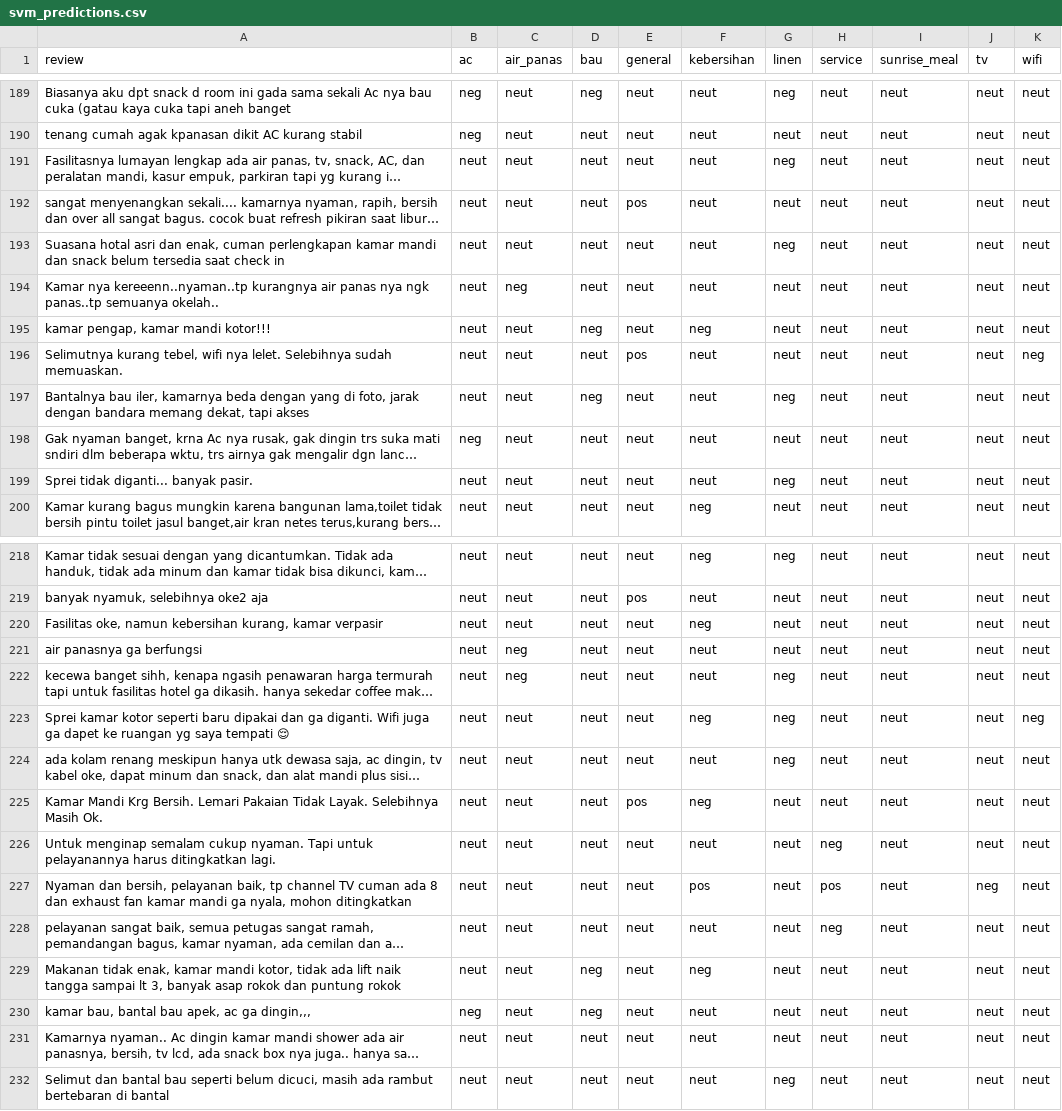
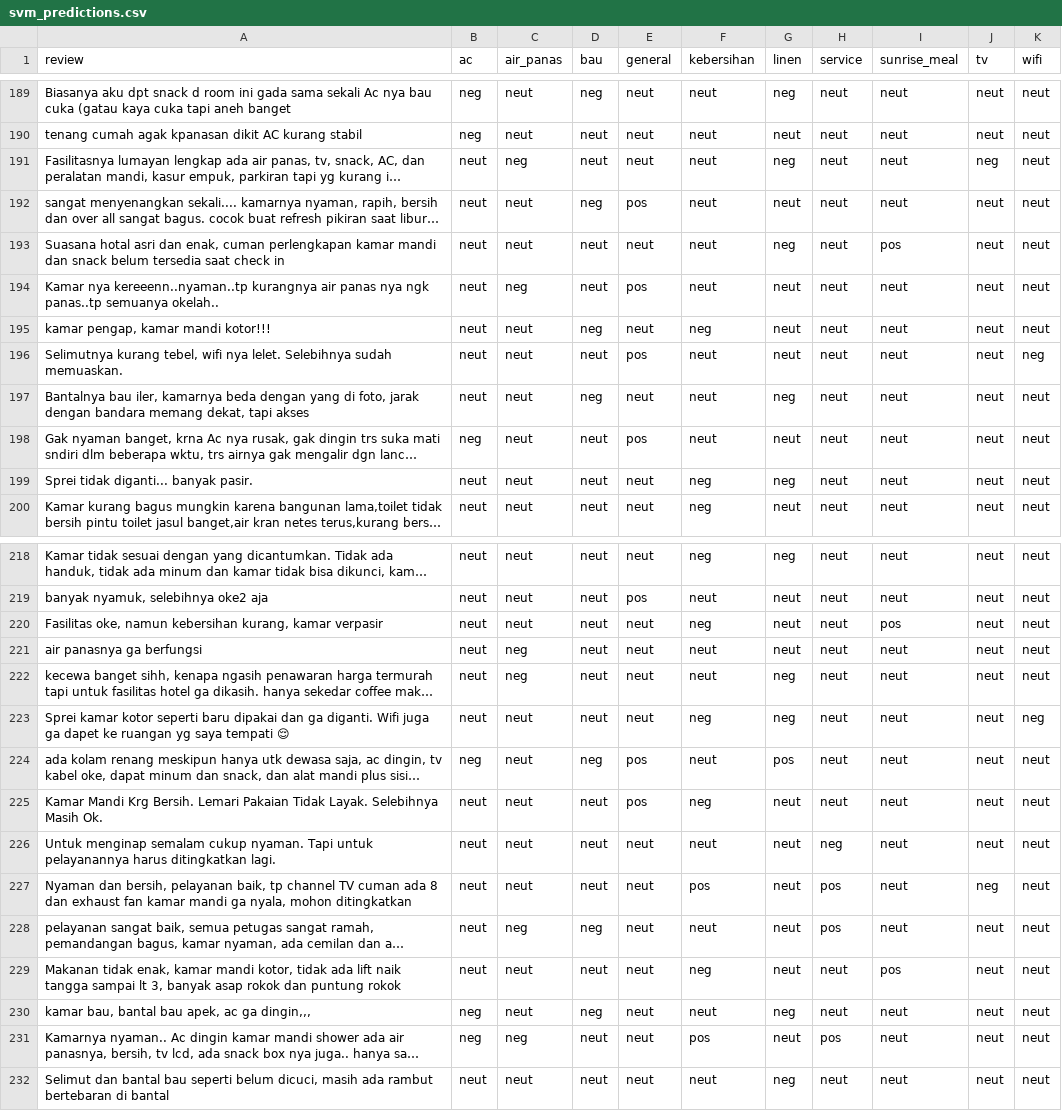
Before and after one commit to chells990/ABSA-Indonesia-Hotel-Reviews, a CSV file: evaluation/svm_predictions.csv, drawn as a sheet; only a part is shown, gaps mark what is left out; long unchanged cells end in …; the diff covers the shown part only; the diff names each change by its address in the sheet, - before the commit and + after, or states it on an @@ line.

```diff
--- a/evaluation/svm_predictions.csv
+++ b/evaluation/svm_predictions.csv
-C191 (air_panas): neut
+C191 (air_panas): neg
-J191 (tv): neut
+J191 (tv): neg
-D192 (bau): neut
+D192 (bau): neg
-I193 (sunrise_meal): neut
+I193 (sunrise_meal): pos
-E194 (general): neut
+E194 (general): pos
-E198 (general): neut
+E198 (general): pos
-F199 (kebersihan): neut
+F199 (kebersihan): neg
-I220 (sunrise_meal): neut
+I220 (sunrise_meal): pos
-B224 (ac): neut
+B224 (ac): neg
-D224 (bau): neut
+D224 (bau): neg
-E224 (general): neut
+E224 (general): pos
-G224 (linen): neg
+G224 (linen): pos
-C228 (air_panas): neut
+C228 (air_panas): neg
-D228 (bau): neut
+D228 (bau): neg
-H228 (service): neg
+H228 (service): pos
-D229 (bau): neg
+D229 (bau): neut
-I229 (sunrise_meal): neut
+I229 (sunrise_meal): pos
-G230 (linen): neut
+G230 (linen): neg
-B231 (ac): neut
+B231 (ac): neg
-C231 (air_panas): neut
+C231 (air_panas): neg
-F231 (kebersihan): neut
+F231 (kebersihan): pos
-H231 (service): neut
+H231 (service): pos
```
Also changed, not shown: 97 edited cells elsewhere in this file, 3 other files.
